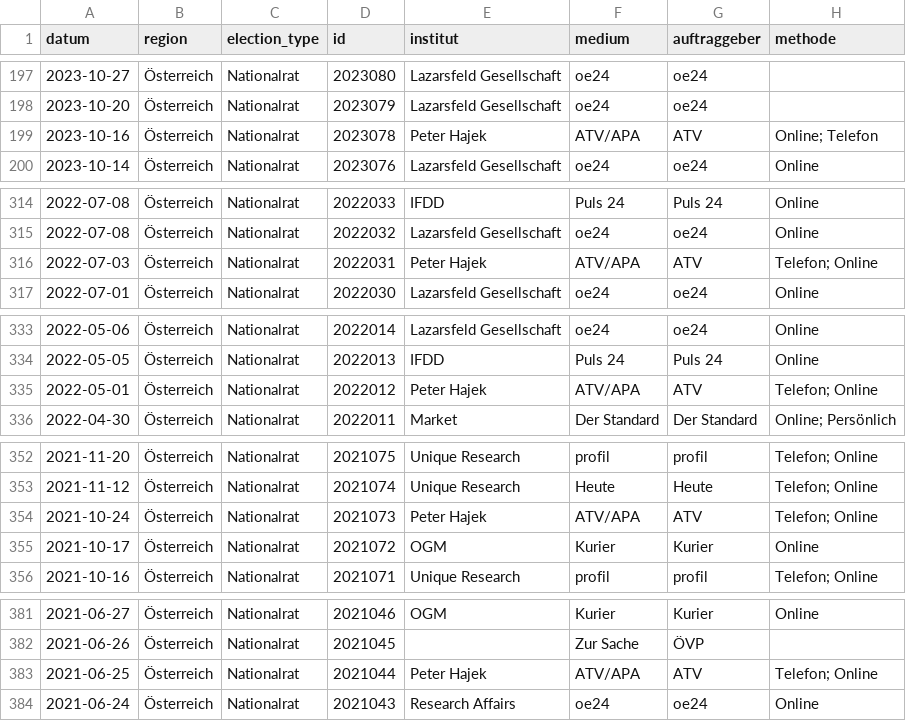
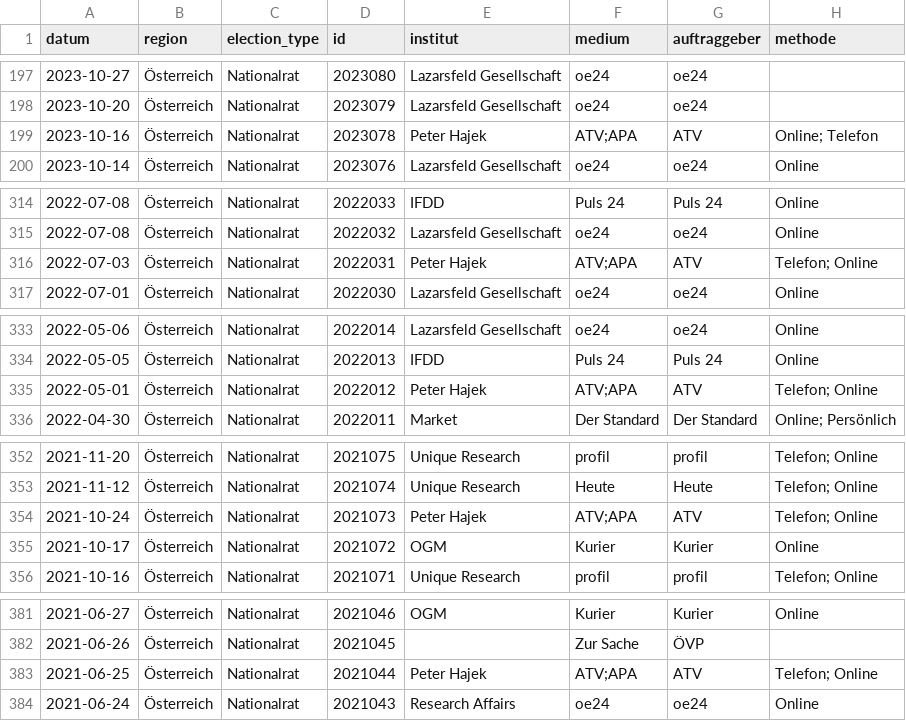
Before and after one commit to dstDatenjournalismus/2024-umfragentracker, a CSV file: output/data/sonntagsfrage/sonntagsfrage.csv, drawn as a sheet; only a part is shown, gaps mark what is left out; the diff covers the shown part only; the diff names each change by its address in the sheet, - before the commit and + after, or states it on an @@ line.

```diff
--- a/output/data/sonntagsfrage/sonntagsfrage.csv
+++ b/output/data/sonntagsfrage/sonntagsfrage.csv
-F199 (medium): ATV/APA
+F199 (medium): ATV;APA
-F316 (medium): ATV/APA
+F316 (medium): ATV;APA
-F335 (medium): ATV/APA
+F335 (medium): ATV;APA
-F354 (medium): ATV/APA
+F354 (medium): ATV;APA
-F383 (medium): ATV/APA
+F383 (medium): ATV;APA
```
Also changed, not shown: 25 edited cells elsewhere in this file, 1 other file.
